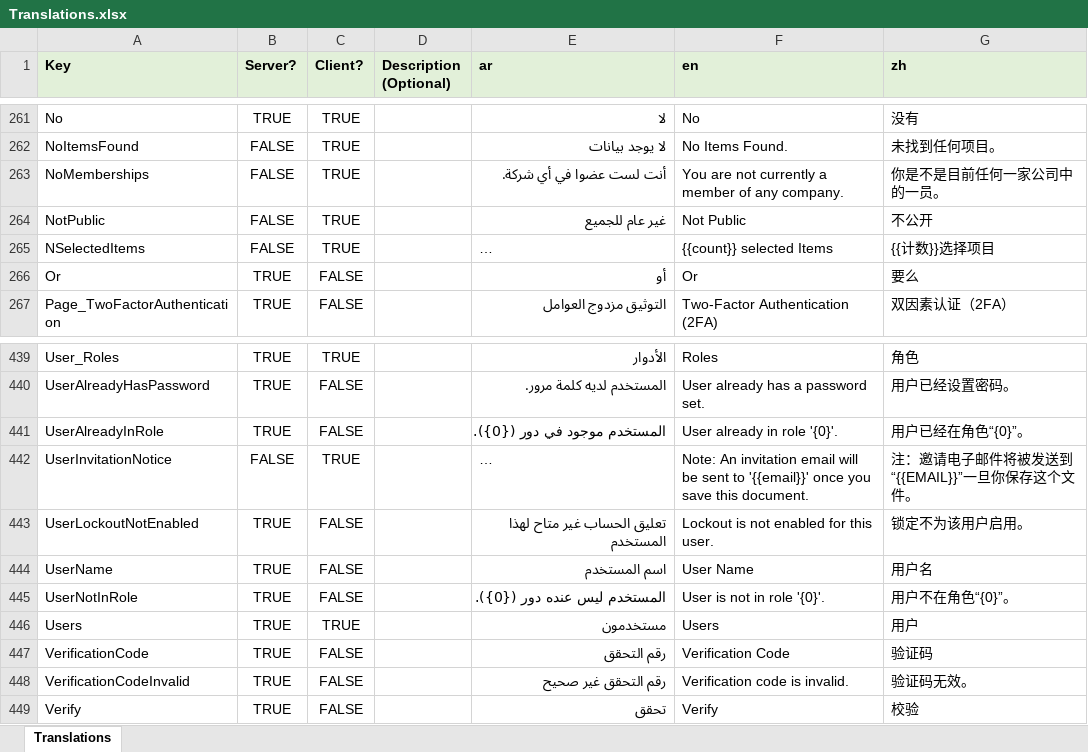
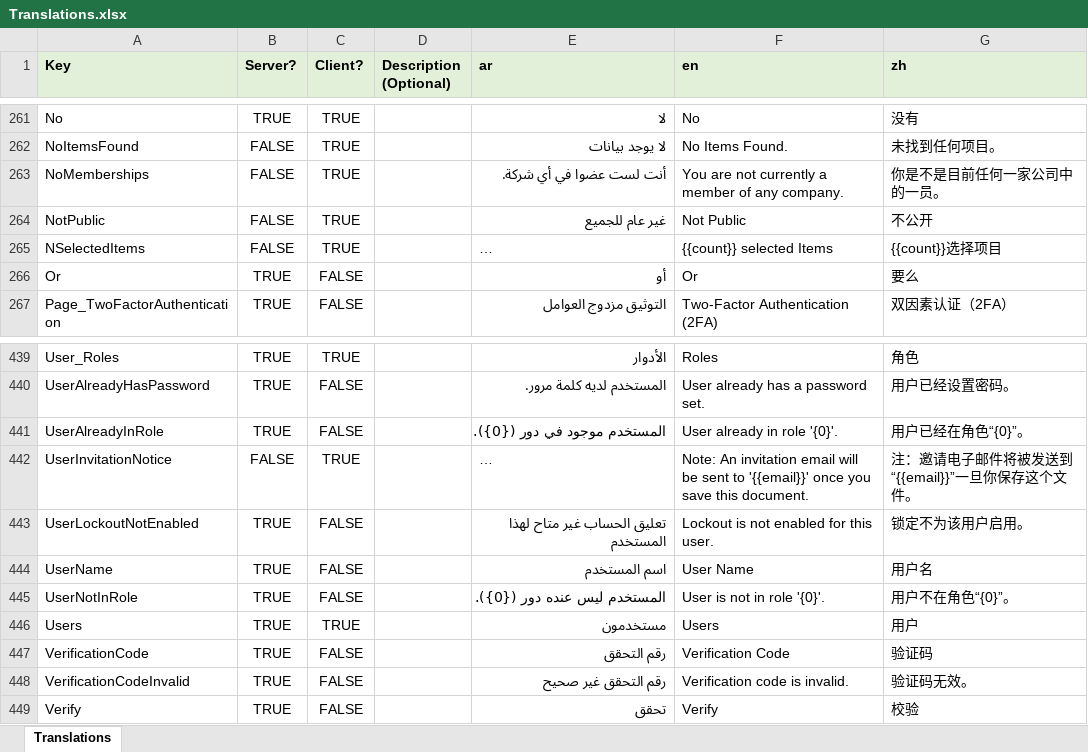
Before and after one commit to tellma-ltd/tellma, an Excel workbook: Translations/Translations.xlsx, sheet Translations, drawn as a sheet; only a part is shown, gaps mark what is left out; long unchanged cells end in …; values as stored, in another font and other column widths than the file's, no borders; the diff covers the shown part only; the diff names each change by its address in the sheet, - before the commit and + after, or states it on an @@ line.

```diff
--- a/Translations/Translations.xlsx (sheet Translations)
+++ b/Translations/Translations.xlsx (sheet Translations)
-G265 (zh): {{计数}}选择项目
+G265 (zh): {{count}}选择项目
-G442 (zh): 注：邀请电子邮件将被发送到“{{EMAIL}}”一旦你保存这个文件。
+G442 (zh): 注：邀请电子邮件将被发送到“{{email}}”一旦你保存这个文件。
```
Also changed, not shown: 5 edited cells elsewhere in this sheet, 4 other files.
